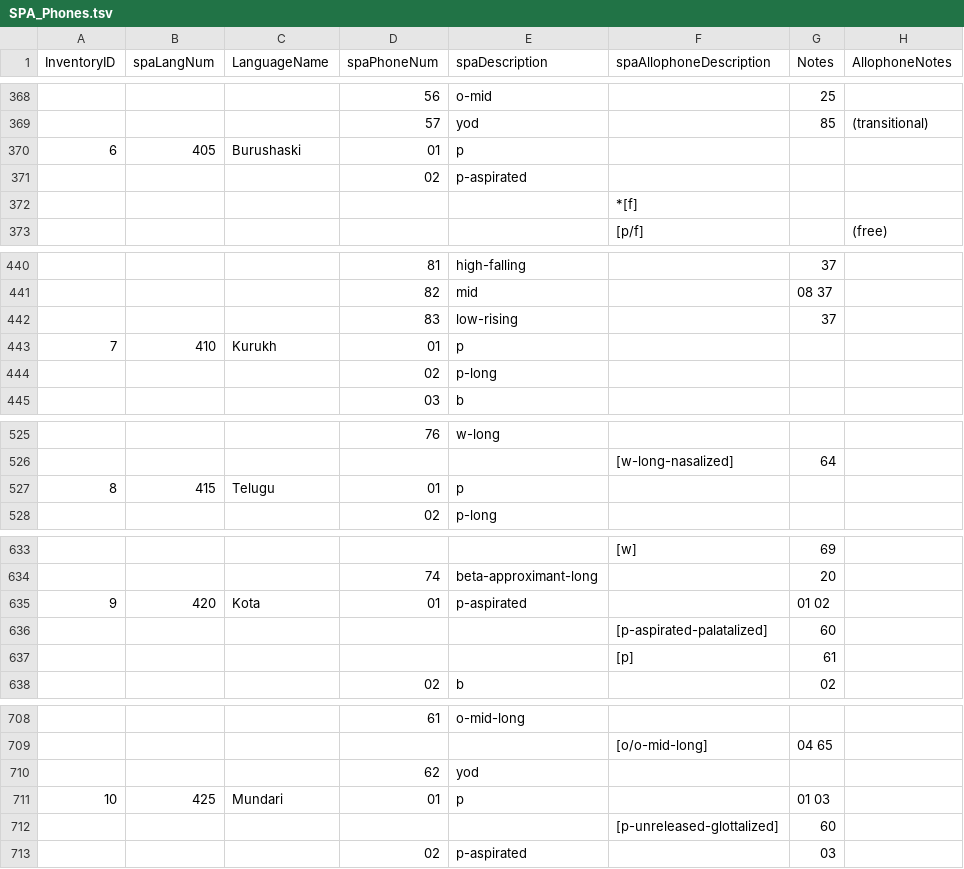
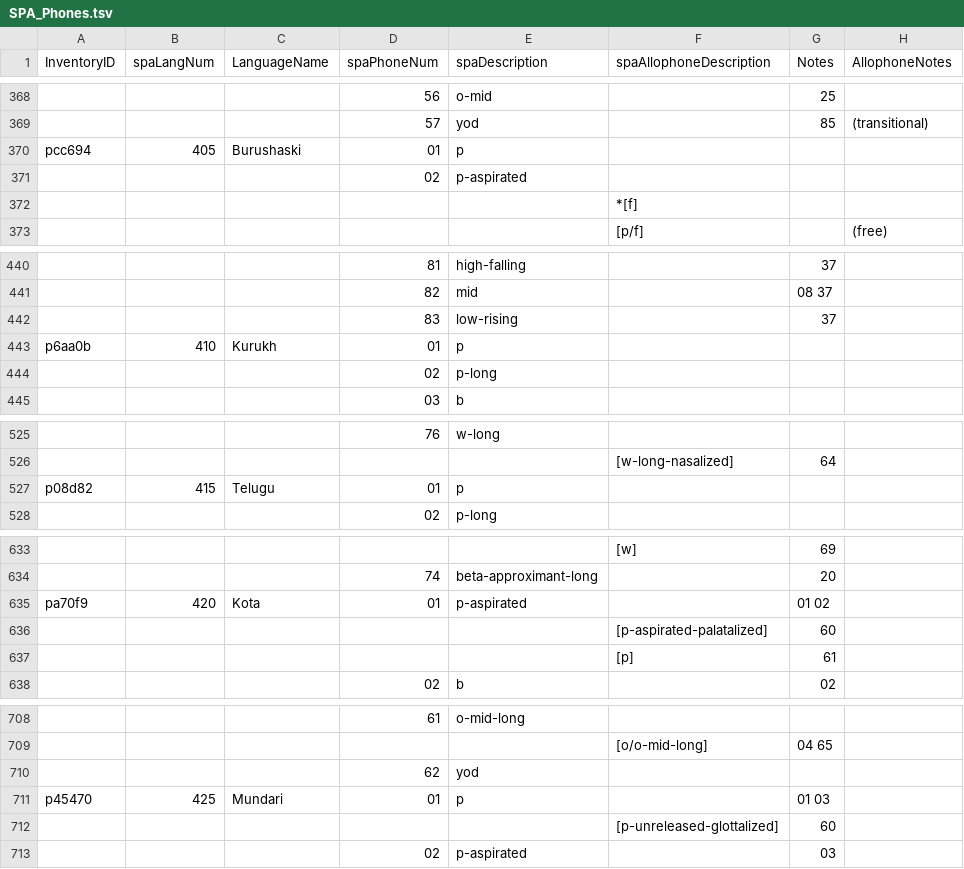
Before and after one commit to phoible/dev, a TSV file: raw-data/SPA/SPA_Phones.tsv, drawn as a sheet; only a part is shown, gaps mark what is left out; the diff covers the shown part only.

```diff
--- a/raw-data/SPA/SPA_Phones.tsv
+++ b/raw-data/SPA/SPA_Phones.tsv
@@ -369,3 +369,3 @@ InventoryID	spaLangNum	LanguageName	spaPhoneNum	spaDescription	spaAllophoneDescr
 			57	yod		85	(transitional)
-6	405	Burushaski	01	p			
+pcc694	405	Burushaski	01	p			
 			02	p-aspirated			
@@ -442,3 +442,3 @@ InventoryID	spaLangNum	LanguageName	spaPhoneNum	spaDescription	spaAllophoneDescr
 			83	low-rising		37	
-7	410	Kurukh	01	p			
+p6aa0b	410	Kurukh	01	p			
 			02	p-long			
@@ -526,3 +526,3 @@ InventoryID	spaLangNum	LanguageName	spaPhoneNum	spaDescription	spaAllophoneDescr
 					[w-long-nasalized]	64	
-8	415	Telugu	01	p			
+p08d82	415	Telugu	01	p			
 			02	p-long			
@@ -634,3 +634,3 @@ InventoryID	spaLangNum	LanguageName	spaPhoneNum	spaDescription	spaAllophoneDescr
 			74	beta-approximant-long		20	
-9	420	Kota	01	p-aspirated		01 02	
+pa70f9	420	Kota	01	p-aspirated		01 02	
 					[p-aspirated-palatalized]	60	
@@ -710,3 +710,3 @@ InventoryID	spaLangNum	LanguageName	spaPhoneNum	spaDescription	spaAllophoneDescr
 			62	yod			
-10	425	Mundari	01	p		01 03	
+p45470	425	Mundari	01	p		01 03	
 					[p-unreleased-glottalized]	60	
```
Also changed, not shown: 192 edited cells elsewhere in this file, raw-data/PH/gm-afr-inventories.tsv, raw-data/PH/phoible_inventories.tsv, 9 other files.
